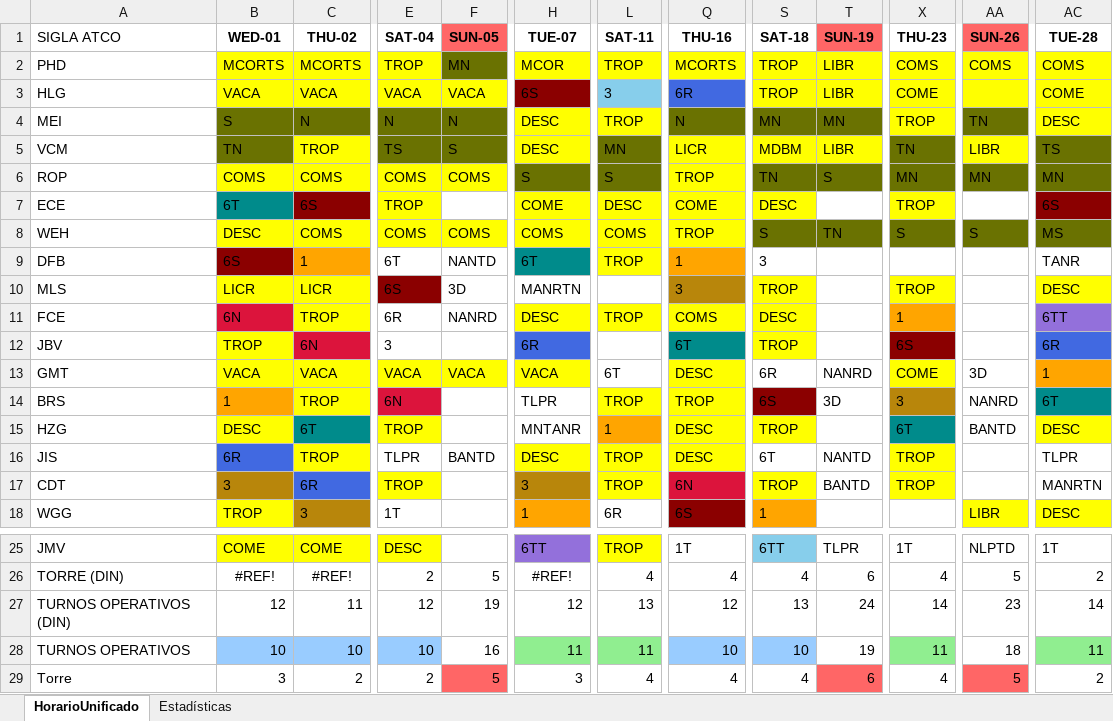
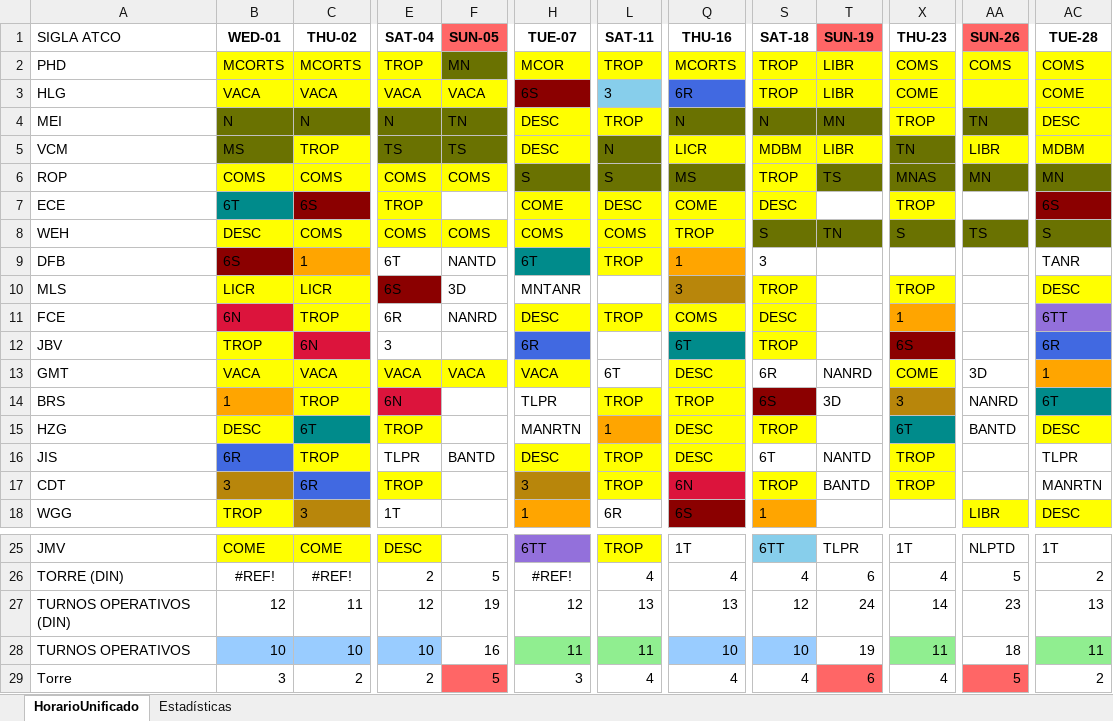
Before and after one commit to hzuluag56268/1t6rt6tt, an Excel workbook: horarioUnificado_con_mofis.xlsx, sheet HorarioUnificado, drawn as a sheet; only a part is shown, gaps mark what is left out; values as stored, in another font and other column widths than the file's, no borders; the diff names each change by its address in the sheet, - before the commit and + after, or states it on an @@ line.

```diff
--- a/horarioUnificado_con_mofis.xlsx (sheet HorarioUnificado)
+++ b/horarioUnificado_con_mofis.xlsx (sheet HorarioUnificado)
-B4 (WED-01): S
+B4 (WED-01): N
-F4 (SUN-05): N
+F4 (SUN-05): TN
-S4 (SAT-18): MN
+S4 (SAT-18): N
-B5 (WED-01): TN
+B5 (WED-01): MS
-F5 (SUN-05): S
+F5 (SUN-05): TS
-L5 (SAT-11): MN
+L5 (SAT-11): N
-AC5 (TUE-28): TS
+AC5 (TUE-28): MDBM
-AC5 fill: #6A7201
+AC5 fill: #FFFF00
-Q6 (THU-16): TROP
+Q6 (THU-16): MS
-Q6 fill: #FFFF00
+Q6 fill: #6A7201
-S6 (SAT-18): TN
+S6 (SAT-18): TROP
-S6 fill: #6A7201
+S6 fill: #FFFF00
-T6 (SUN-19): S
+T6 (SUN-19): TS
-X6 (THU-23): MN
+X6 (THU-23): MNAS
-AA8 (SUN-26): S
+AA8 (SUN-26): TS
-AC8 (TUE-28): MS
+AC8 (TUE-28): S
-H10 (TUE-07): MANRTN
+H10 (TUE-07): MNTANR
-H15 (TUE-07): MNTANR
+H15 (TUE-07): MANRTN
-Q27 (THU-16): 12
+Q27 (THU-16): 13
-S27 (SAT-18): 13
+S27 (SAT-18): 12
-AC27 (TUE-28): 14
+AC27 (TUE-28): 13
```
Also changed, not shown: horarioUnificado_a_dividir.xlsx, horarioUnificado_con_mofis_stats.xlsx, 12 other files.
